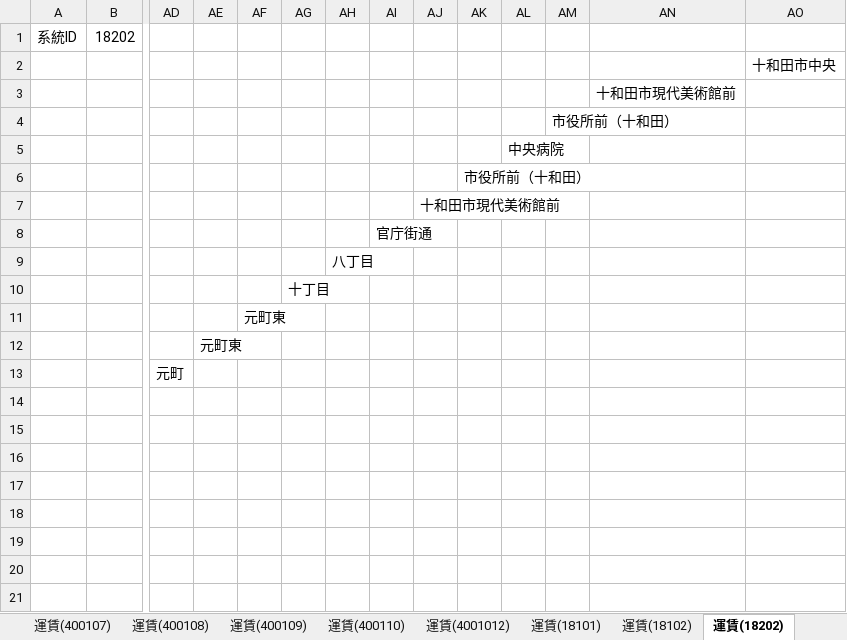
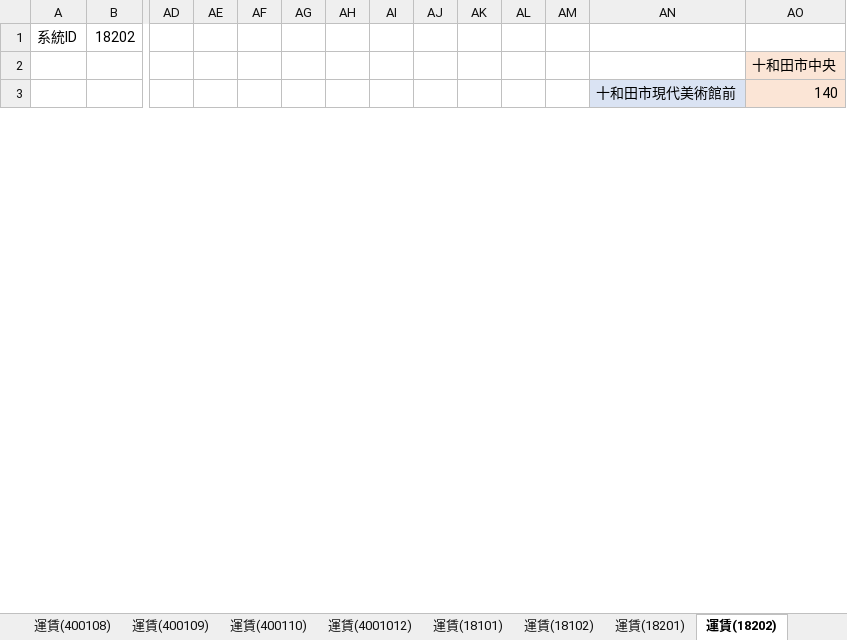
Before and after one commit to u2ayd33s/toutetsu_GTFS, an Excel workbook: 十鉄バス予報_見える化運賃.xlsx, sheet 運賃(18202), drawn as a sheet; only a part is shown, gaps mark what is left out; values as stored, in another font and other column widths than the file's, no borders; removed rows and columns are numbered as before the commit, all else as after; rows hold the shown columns only; the diff covers the shown part only; the diff names each change by its address in the sheet, - before the commit and + after, or states it on an @@ line.

```diff
--- a/十鉄バス予報_見える化運賃.xlsx (sheet 運賃(18202))
+++ b/十鉄バス予報_見える化運賃.xlsx (sheet 運賃(18202))
-AO2:AO3 fill: none
+AO2:AO3 fill: #FBE5D6
-AN3 fill: none
+AN3 fill: #DAE3F3
-AO3: (empty)
+AO3: 140
-row 4:  |  |  |  |  |  |  |  |  |  |  | 市役所前（十和田）
-row 5:  |  |  |  |  |  |  |  |  |  | 中央病院
-row 6:  |  |  |  |  |  |  |  |  | 市役所前（十和田）
-row 7:  |  |  |  |  |  |  |  | 十和田市現代美術館前
-row 8:  |  |  |  |  |  |  | 官庁街通
-row 9:  |  |  |  |  |  | 八丁目
-row 10:  |  |  |  |  | 十丁目
-row 11:  |  |  |  | 元町東
-row 12:  |  |  | 元町東
-row 13:  |  | 元町
-row 14: (empty)
-row 15: (empty)
-row 16: (empty)
-row 17: (empty)
-row 18: (empty)
-row 19: (empty)
-row 20: (empty)
-row 21: (empty)
```
Also changed, not shown: 38 added rows and 20 removed rows elsewhere in this sheet, sheet 運賃(18102), sheet 運賃(18101), sheet 運賃(18201), other sheet tabs.
